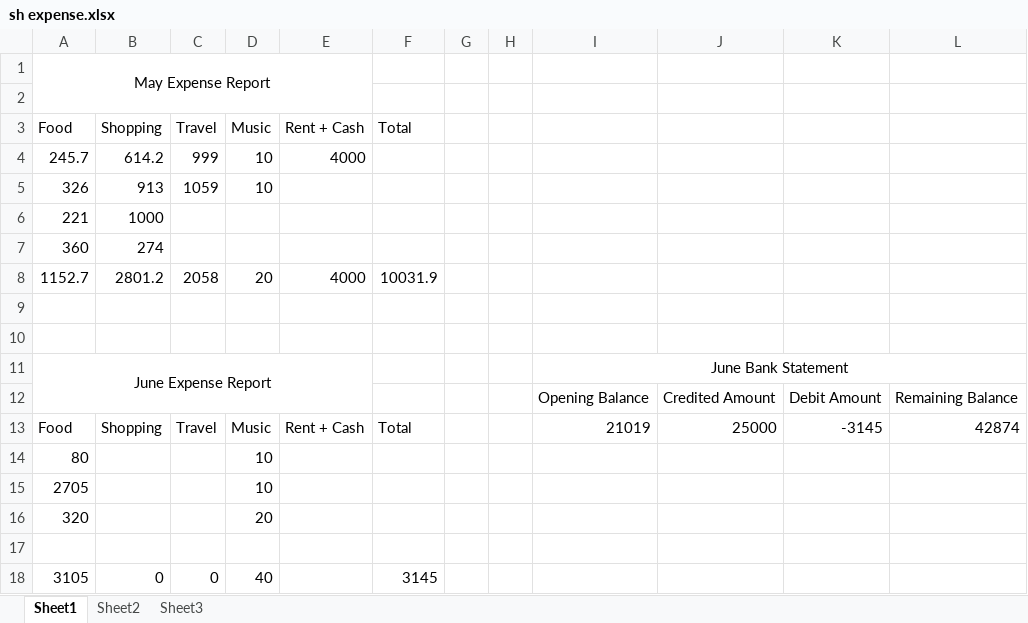
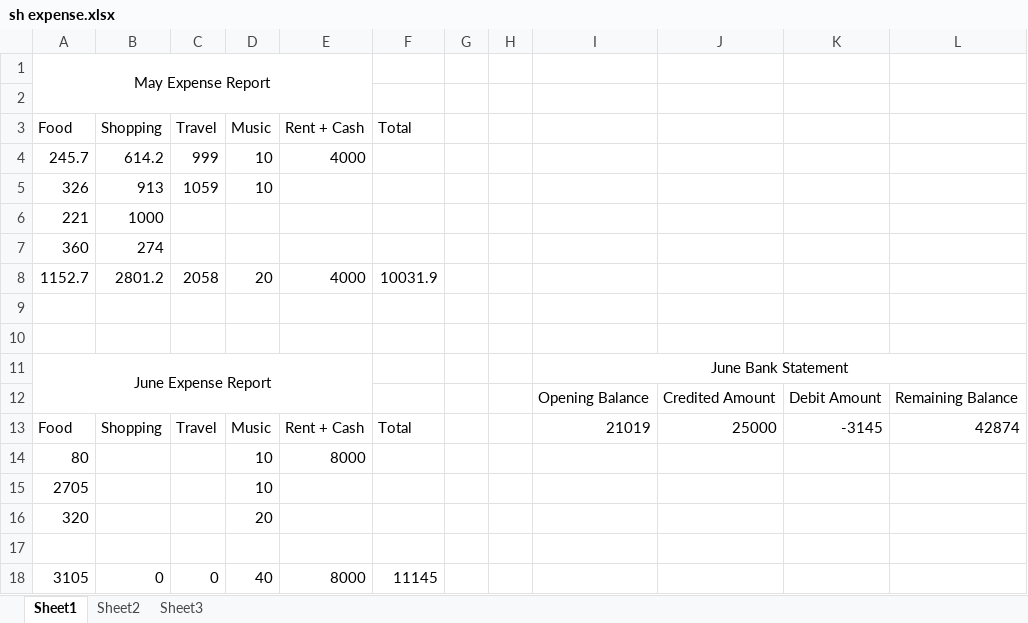
Before and after one commit to chandra-pal/vlcc, an Excel workbook: sh expense.xlsx, sheet Sheet1, drawn as a sheet; values as stored, in another font and other column widths than the file's, no borders; the diff names each change by its address in the sheet, - before the commit and + after, or states it on an @@ line.

Commit message:
upating expense report

```diff
--- a/sh expense.xlsx (sheet Sheet1)
+++ b/sh expense.xlsx (sheet Sheet1)
-E14 (Rent + Cash): (empty)
+E14 (Rent + Cash): 8000
-E18 (Rent + Cash): (empty)
+E18 (Rent + Cash): 8000
-F18 (Total): 3145
+F18 (Total): 11145
```
